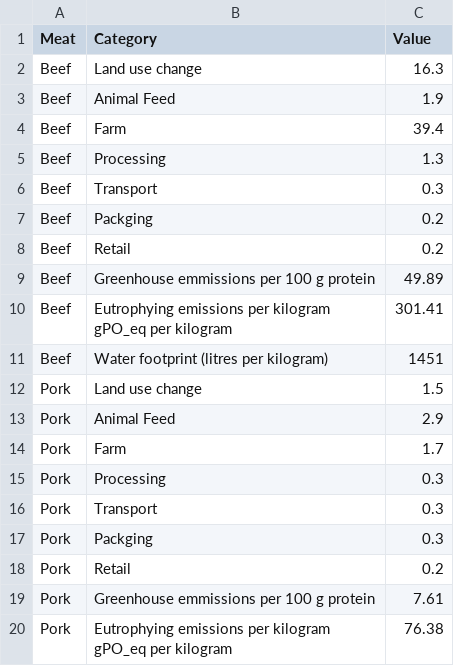
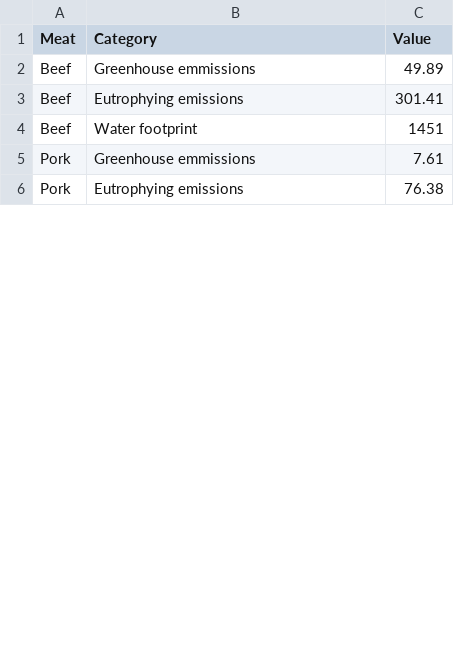
Before and after one commit to Vherakaey/assignment2, a CSV file: barchart_meat.csv, drawn as a sheet; only a part is shown; the diff covers the shown part only.

```diff
--- a/barchart_meat.csv
+++ b/barchart_meat.csv
@@ -1,24 +1,6 @@
 Meat,Category,Value,,,,,,,,
-Beef,Land use change,16.3,,,,,,,,
-Beef,Animal Feed,1.9,,,,,,,,
-Beef,Farm,39.4,,,,,,,,
-Beef,Processing,1.3,,,,,,,,
-Beef,Transport,0.3,,,,,,,,
-Beef,Packging,0.2,,,,,,,,
-Beef,Retail,0.2,,,,,,,,
-Beef,Greenhouse emmissions per 100 g protein,49.89,,,,,,,,
-Beef,"Eutrophying emissions per kilogram
-gPO_eq per kilogram
-",301.41,,,,,,,,
-Beef,Water footprint (litres per kilogram),1451,,,,,,,,
-Pork,Land use change,1.5,,,,,,,,
-Pork,Animal Feed,2.9,,,,,,,,
-Pork,Farm,1.7,,,,,,,,
-Pork,Processing,0.3,,,,,,,,
-Pork,Transport,0.3,,,,,,,,
-Pork,Packging,0.3,,,,,,,,
-Pork,Retail,0.2,,,,,,,,
-Pork,Greenhouse emmissions per 100 g protein,7.61,,,,,,,,
-Pork,"Eutrophying emissions per kilogram
-gPO_eq per kilogram
-",76.38,,,,,,,,
+Beef,Greenhouse emmissions,49.89,,,,,,,,
+Beef,Eutrophying emissions,301.41,,,,,,,,
+Beef,Water footprint,1451,,,,,,,,
+Pork,Greenhouse emmissions,7.61,,,,,,,,
+Pork,Eutrophying emissions,76.38,,,,,,,,
```
Also changed, not shown: 14 removed rows and 9 edited cells elsewhere in this file.
